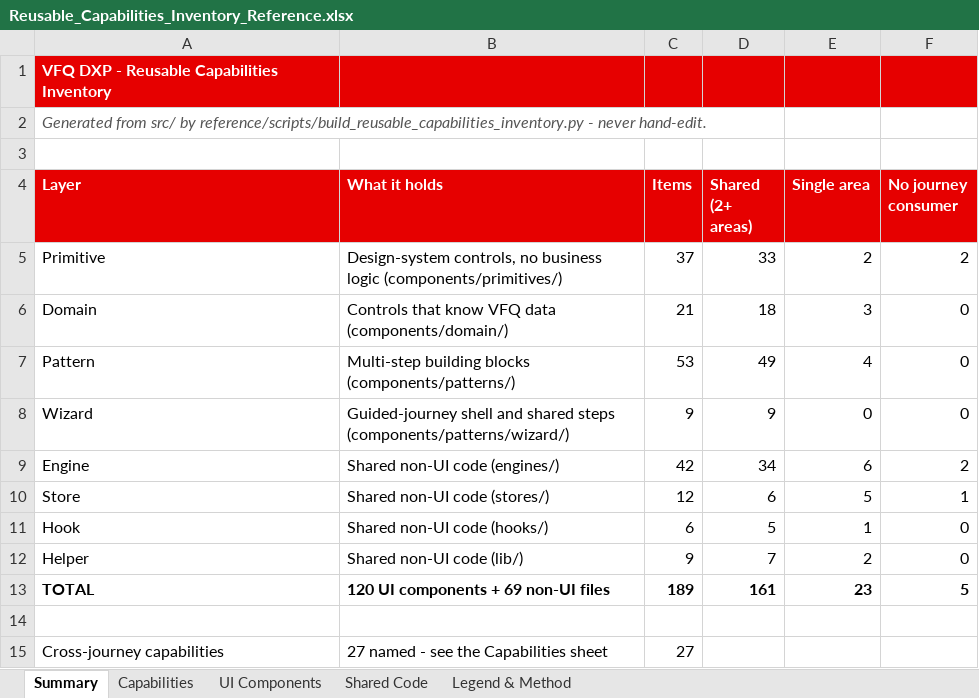
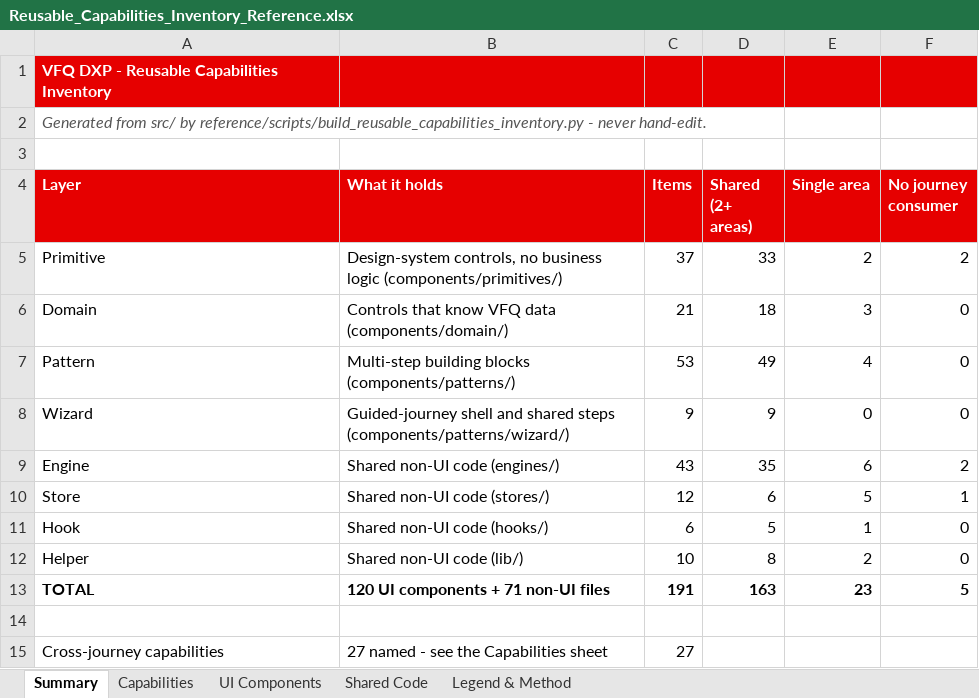
Before and after one commit to parithys/vfq-dxp, an Excel workbook: vfq-dxp-app/reference/outputs/Reusable_Capabilities_Inventory_Reference.xlsx, sheet Summary, drawn as a sheet; values as stored, in another font and other column widths than the file's, no borders; the diff names each change by its address in the sheet, - before the commit and + after, or states it on an @@ line.

```diff
--- a/vfq-dxp-app/reference/outputs/Reusable_Capabilities_Inventory_Reference.xlsx (sheet Summary)
+++ b/vfq-dxp-app/reference/outputs/Reusable_Capabilities_Inventory_Reference.xlsx (sheet Summary)
-C9 (Items): 42
+C9 (Items): 43
-D9 (Shared (2+ areas)): 34
+D9 (Shared (2+ areas)): 35
-C12 (Items): 9
+C12 (Items): 10
-D12 (Shared (2+ areas)): 7
+D12 (Shared (2+ areas)): 8
-B13 (What it holds): 120 UI components + 69 non-UI files
+B13 (What it holds): 120 UI components + 71 non-UI files
-C13 (Items): 189
+C13 (Items): 191
-D13 (Shared (2+ areas)): 161
+D13 (Shared (2+ areas)): 163
```
Also changed, not shown: sheet UI Components, sheet Shared Code, sheet Capabilities, vfq-dxp-app/reference/outputs/02 Customer-Inventory.xlsx, vfq-dxp-app/reference/outputs/Persona_Feature_Applicability_Matrix_Reference.xlsx, 40 other files.
